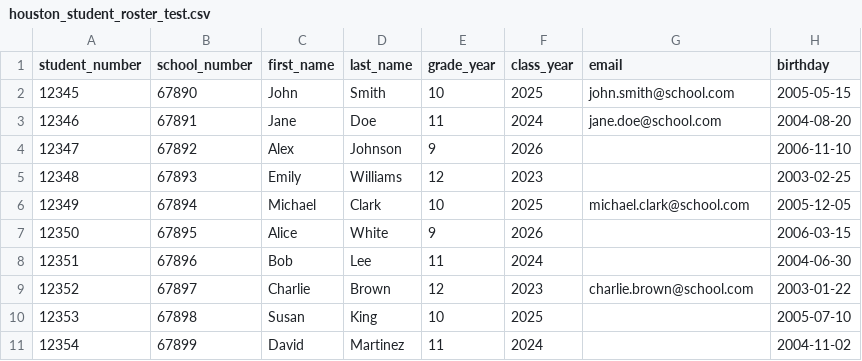
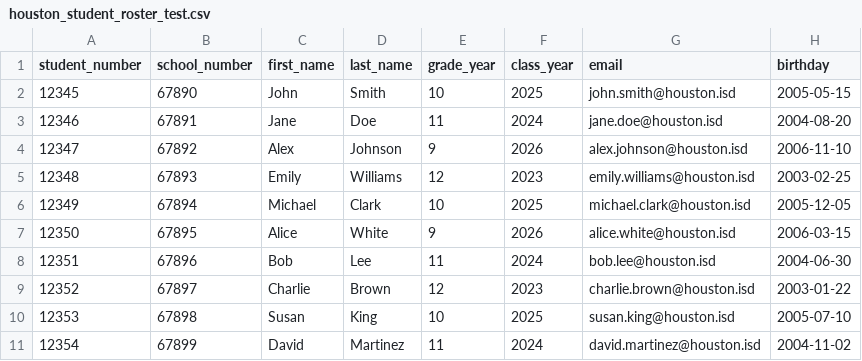
Before and after one commit to JohnDennis2/CSVdemo, a CSV file: houston_student_roster_test.csv, drawn as a sheet.

Commit message:
added houston isd emails

```diff
--- a/houston_student_roster_test.csv
+++ b/houston_student_roster_test.csv
@@ -1,11 +1,11 @@
 student_number,school_number,first_name,last_name,grade_year,class_year,email,birthday
-12345,67890,John,Smith,10,2025,john.smith@school.com,2005-05-15
-12346,67891,Jane,Doe,11,2024,jane.doe@school.com,2004-08-20
-12347,67892,Alex,Johnson,9,2026,,2006-11-10
-12348,67893,Emily,Williams,12,2023,,2003-02-25
-12349,67894,Michael,Clark,10,2025,michael.clark@school.com,2005-12-05
-12350,67895,Alice,White,9,2026,,2006-03-15
-12351,67896,Bob,Lee,11,2024,,2004-06-30
-12352,67897,Charlie,Brown,12,2023,charlie.brown@school.com,2003-01-22
-12353,67898,Susan,King,10,2025,,2005-07-10
-12354,67899,David,Martinez,11,2024,,"2004-11-02"
+12345,67890,John,Smith,10,2025,john.smith@houston.isd,2005-05-15
+12346,67891,Jane,Doe,11,2024,jane.doe@houston.isd,2004-08-20
+12347,67892,Alex,Johnson,9,2026,alex.johnson@houston.isd,2006-11-10
+12348,67893,Emily,Williams,12,2023,emily.williams@houston.isd,2003-02-25
+12349,67894,Michael,Clark,10,2025,michael.clark@houston.isd,2005-12-05
+12350,67895,Alice,White,9,2026,alice.white@houston.isd,2006-03-15
+12351,67896,Bob,Lee,11,2024,bob.lee@houston.isd,2004-06-30
+12352,67897,Charlie,Brown,12,2023,charlie.brown@houston.isd,2003-01-22
+12353,67898,Susan,King,10,2025,susan.king@houston.isd,2005-07-10
+12354,67899,David,Martinez,11,2024,david.martinez@houston.isd,2004-11-02
```
Also changed, not shown: 1 other file.
